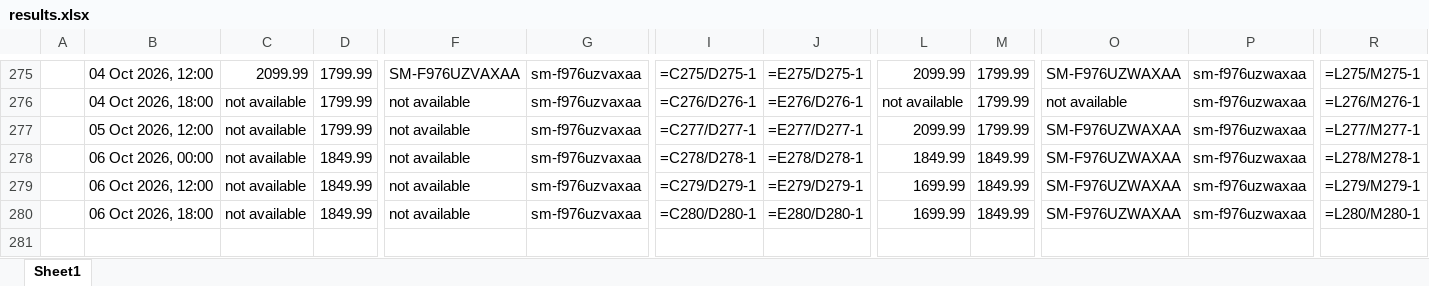
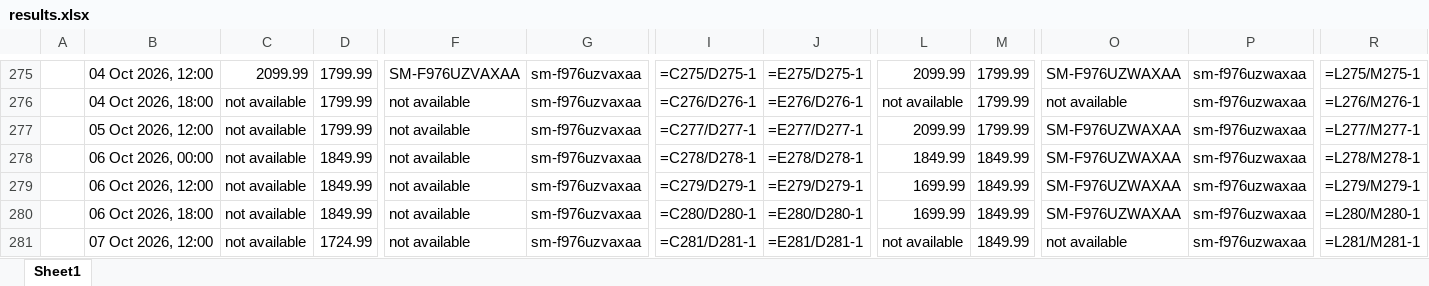
Before and after one commit to rathi-eucloid/launch, an Excel workbook: outputs/results.xlsx, sheet Sheet1, drawn as a sheet; only a part is shown, gaps mark what is left out; values as stored, in another font and other column widths than the file's, no borders; formulas without a stored value are shown as written; rows hold the shown columns only; the diff names each change by its address in the sheet, - before the commit and + after, or states it on an @@ line.

```diff
--- a/outputs/results.xlsx (sheet Sheet1)
+++ b/outputs/results.xlsx (sheet Sheet1)
+row 281:  | 07 Oct 2026, 12:00 | not available | 1724.99 | not available | sm-f976uzvaxaa | =C281/D281-1 | =E281/D281-1 | not available | 1849.99 | not available | sm-f976uzwaxaa | =L281/M281-1
```
Also changed, not shown: 56 other files.
